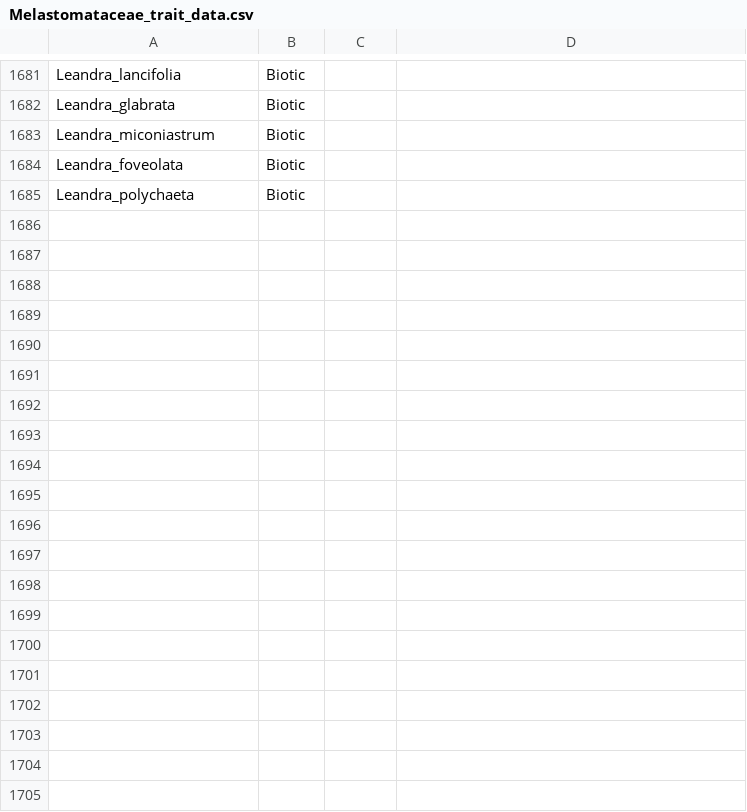
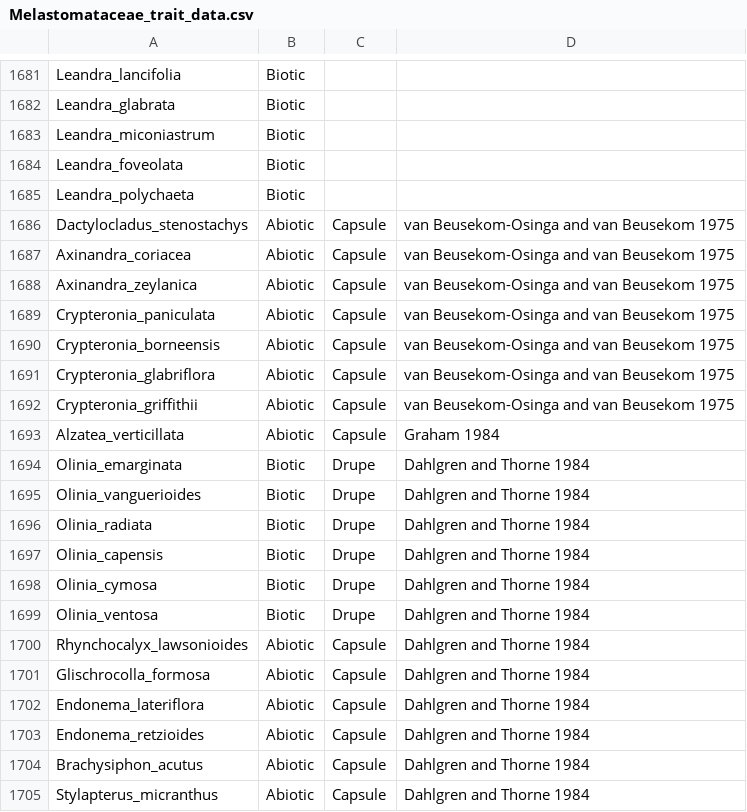
Before and after one commit to tncvasconcelos/seed_dispersal, a CSV file: trait_data/Melastomataceae_trait_data.csv, drawn as a sheet; only a part is shown, gaps mark what is left out; the diff covers the shown part only; the diff names each change by its address in the sheet, - before the commit and + after, or states it on an @@ line.

Commit message:
adding outgroup data for Melastomataceae

```diff
--- a/trait_data/Melastomataceae_trait_data.csv
+++ b/trait_data/Melastomataceae_trait_data.csv
+row 1686: Dactylocladus_stenostachys | Abiotic | Capsule | van Beusekom-Osinga and van Beusekom 1975
+row 1687: Axinandra_coriacea | Abiotic | Capsule | van Beusekom-Osinga and van Beusekom 1975
+row 1688: Axinandra_zeylanica | Abiotic | Capsule | van Beusekom-Osinga and van Beusekom 1975
+row 1689: Crypteronia_paniculata | Abiotic | Capsule | van Beusekom-Osinga and van Beusekom 1975
+row 1690: Crypteronia_borneensis | Abiotic | Capsule | van Beusekom-Osinga and van Beusekom 1975
+row 1691: Crypteronia_glabriflora | Abiotic | Capsule | van Beusekom-Osinga and van Beusekom 1975
+row 1692: Crypteronia_griffithii | Abiotic | Capsule | van Beusekom-Osinga and van Beusekom 1975
+row 1693: Alzatea_verticillata | Abiotic | Capsule | Graham 1984
+row 1694: Olinia_emarginata | Biotic | Drupe | Dahlgren and Thorne 1984
+row 1695: Olinia_vanguerioides | Biotic | Drupe | Dahlgren and Thorne 1984
+row 1696: Olinia_radiata | Biotic | Drupe | Dahlgren and Thorne 1984
+row 1697: Olinia_capensis | Biotic | Drupe | Dahlgren and Thorne 1984
+row 1698: Olinia_cymosa | Biotic | Drupe | Dahlgren and Thorne 1984
+row 1699: Olinia_ventosa | Biotic | Drupe | Dahlgren and Thorne 1984
+row 1700: Rhynchocalyx_lawsonioides | Abiotic | Capsule | Dahlgren and Thorne 1984
+row 1701: Glischrocolla_formosa | Abiotic | Capsule | Dahlgren and Thorne 1984
+row 1702: Endonema_lateriflora | Abiotic | Capsule | Dahlgren and Thorne 1984
+row 1703: Endonema_retzioides | Abiotic | Capsule | Dahlgren and Thorne 1984
+row 1704: Brachysiphon_acutus | Abiotic | Capsule | Dahlgren and Thorne 1984
+row 1705: Stylapterus_micranthus | Abiotic | Capsule | Dahlgren and Thorne 1984
```
Also changed, not shown: 12 added rows elsewhere in this file, 1 other file.
